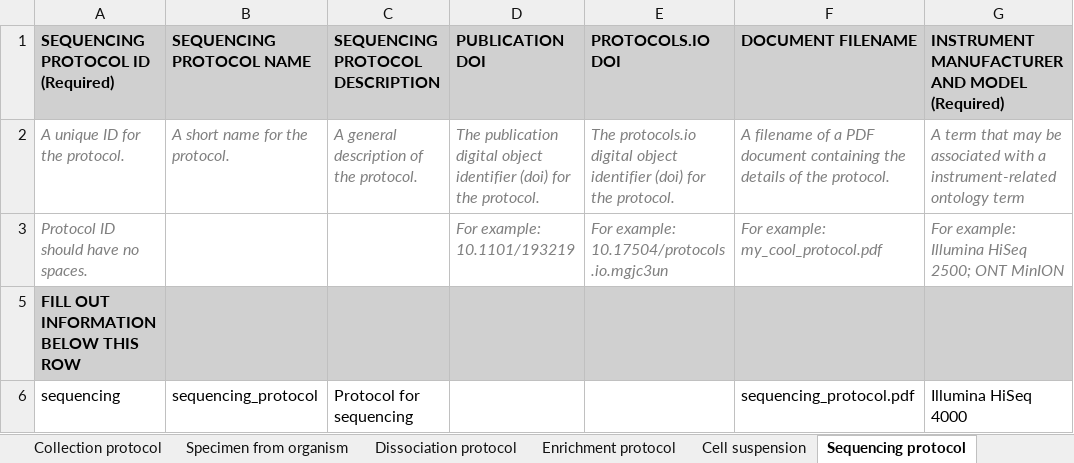
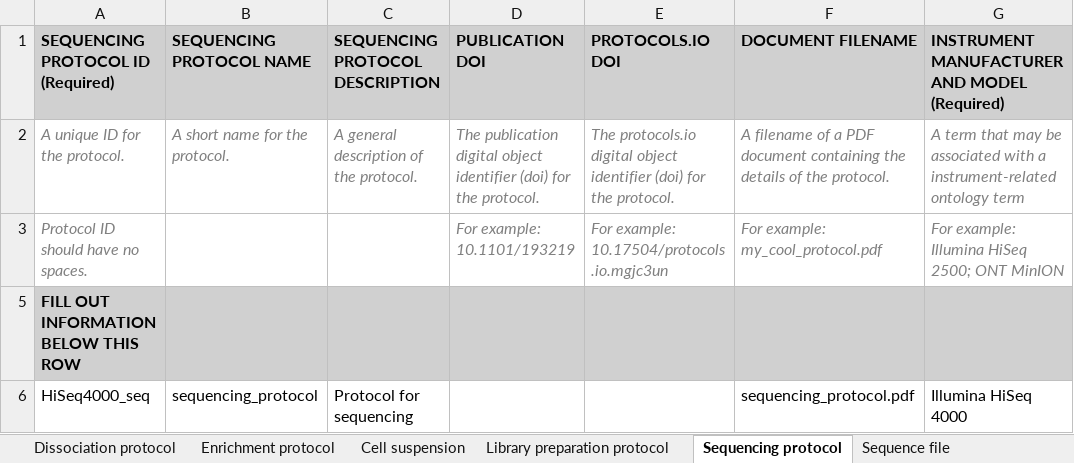
Before and after one commit to ebi-ait/hca-metadata-community, an Excel workbook: assets/ssheets/filled_example_10x.xlsx, sheet Sequencing protocol, drawn as a sheet; only a part is shown; values as stored, in another font and other column widths than the file's, no borders; the diff names each change by its address in the sheet, - before the commit and + after, or states it on an @@ line.

```diff
--- a/assets/ssheets/filled_example_10x.xlsx (sheet Sequencing protocol)
+++ b/assets/ssheets/filled_example_10x.xlsx (sheet Sequencing protocol)
-A6: sequencing
+A6: HiSeq4000_seq
```
Also changed, not shown: sheet Sequence file, sheet Cell suspension, sheet Specimen from organism, sheet Library preparation protocol, other sheet tabs.
